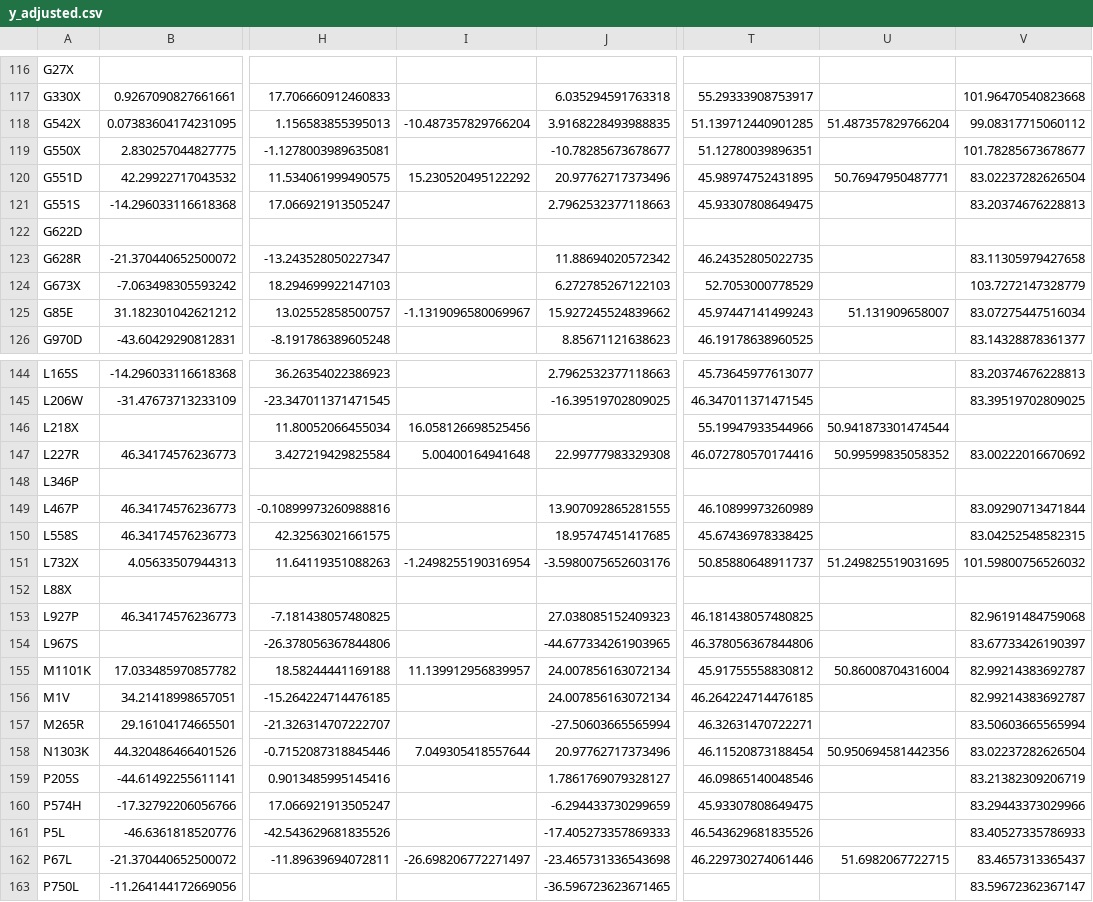
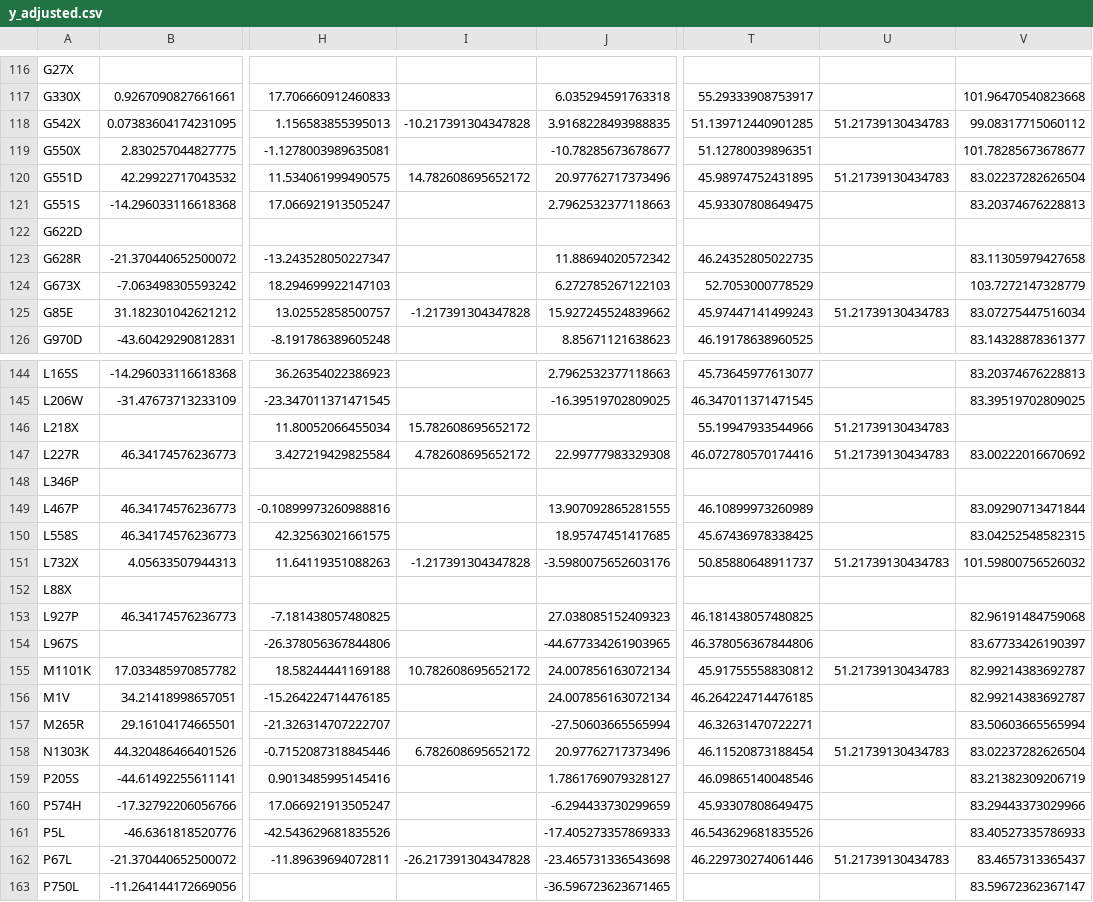
Before and after one commit to ErikinBC/cftr2_esmfold, a CSV file: data/y_adjusted.csv, drawn as a sheet; only a part is shown, gaps mark what is left out; the diff covers the shown part only; the diff names each change by its address in the sheet, - before the commit and + after, or states it on an @@ line.

```diff
--- a/data/y_adjusted.csv
+++ b/data/y_adjusted.csv
-I118: -10.487357829766204
+I118: -10.217391304347828
-U118: 51.487357829766204
+U118: 51.21739130434783
-I120: 15.230520495122292
+I120: 14.782608695652172
-U120: 50.76947950487771
+U120: 51.21739130434783
-I125: -1.1319096580069967
+I125: -1.217391304347828
-U125: 51.131909658007
+U125: 51.21739130434783
-I146: 16.058126698525456
+I146: 15.782608695652172
-U146: 50.941873301474544
+U146: 51.21739130434783
-I147: 5.00400164941648
+I147: 4.782608695652172
-U147: 50.99599835058352
+U147: 51.21739130434783
-I151: -1.2498255190316954
+I151: -1.217391304347828
-U151: 51.249825519031695
+U151: 51.21739130434783
-I155: 11.139912956839957
+I155: 10.782608695652172
-U155: 50.86008704316004
+U155: 51.21739130434783
-I158: 7.049305418557644
+I158: 6.782608695652172
-U158: 50.950694581442356
+U158: 51.21739130434783
-I162: -26.698206772271497
+I162: -26.217391304347828
-U162: 51.6982067722715
+U162: 51.21739130434783
```
Also changed, not shown: 74 edited cells elsewhere in this file, data/res_oof.csv, 17 other files.
